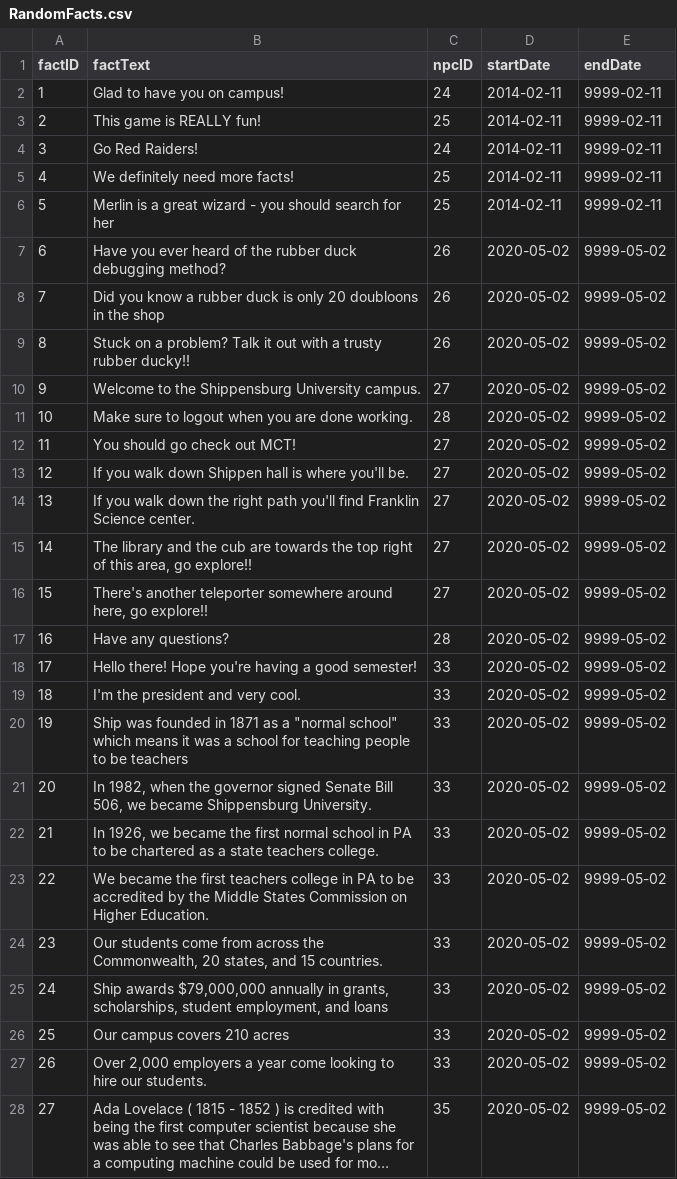
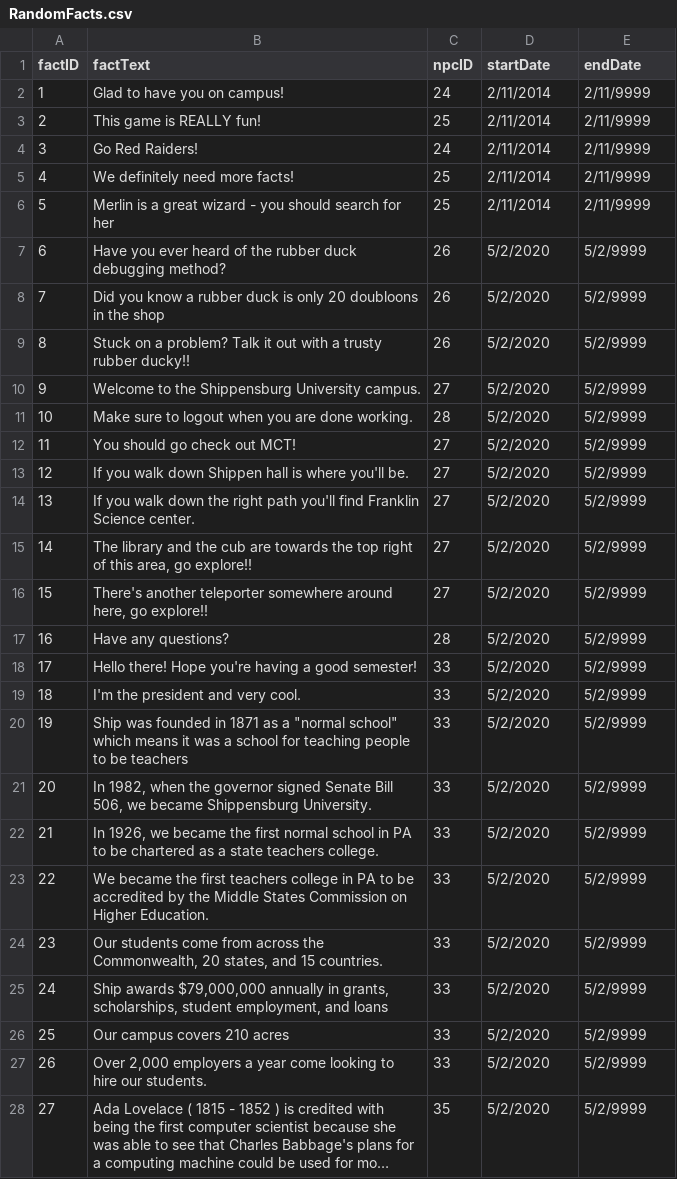
Before and after one commit to brennanmulligan/FreshmanRPGSuite, a CSV file: game_manager/assets/InitialData/RandomFacts.csv, drawn as a sheet; only a part is shown; long unchanged cells end in …; the diff covers the shown part only; the diff names each change by its address in the sheet, - before the commit and + after, or states it on an @@ line.

Commit message:
Changed the random facts sheet

```diff
--- a/game_manager/assets/InitialData/RandomFacts.csv
+++ b/game_manager/assets/InitialData/RandomFacts.csv
-D2:D6 (startDate): 2014-02-11
+D2:D6 (startDate): 2/11/2014
-E2:E6 (endDate): 9999-02-11
+E2:E6 (endDate): 2/11/9999
-D7:D28 (startDate): 2020-05-02
+D7:D28 (startDate): 5/2/2020
-E7:E28 (endDate): 9999-05-02
+E7:E28 (endDate): 5/2/9999
```
Also changed, not shown: 14 added rows and 18 edited cells elsewhere in this file.
